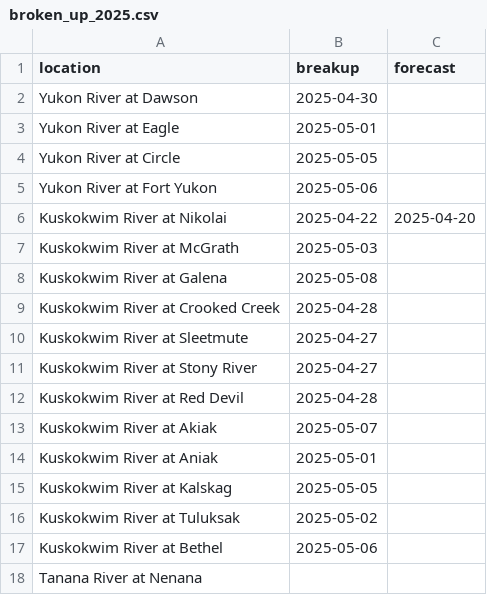
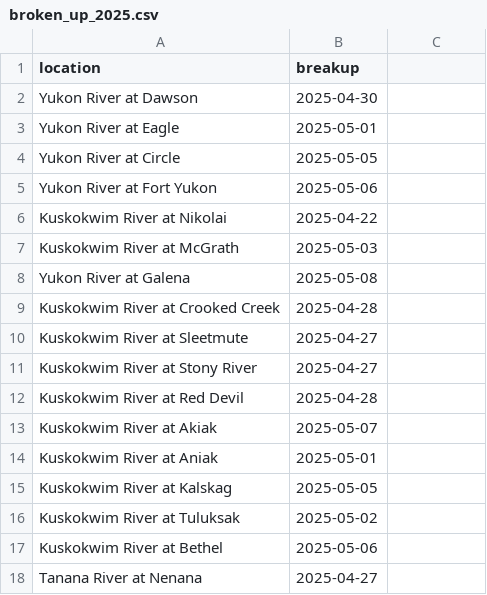
Before and after one commit to chryss/riverice, a CSV file: data/DDforecast_2025/broken_up_2025.csv, drawn as a sheet; the diff names each change by its address in the sheet, - before the commit and + after, or states it on an @@ line.

```diff
--- a/data/DDforecast_2025/broken_up_2025.csv
+++ b/data/DDforecast_2025/broken_up_2025.csv
-C1: forecast
+C1: (empty)
-C6: 2025-04-20
+C6: (empty)
-A8 (location): Kuskokwim River at Galena
+A8 (location): Yukon River at Galena
-B18 (breakup): (empty)
+B18 (breakup): 2025-04-27
```
Also changed, not shown: data/DDforecast_2025/daily_report_2025-04-11.csv, data/DDforecast_2025/daily_report_2025-04-12.csv, 6 other files.
